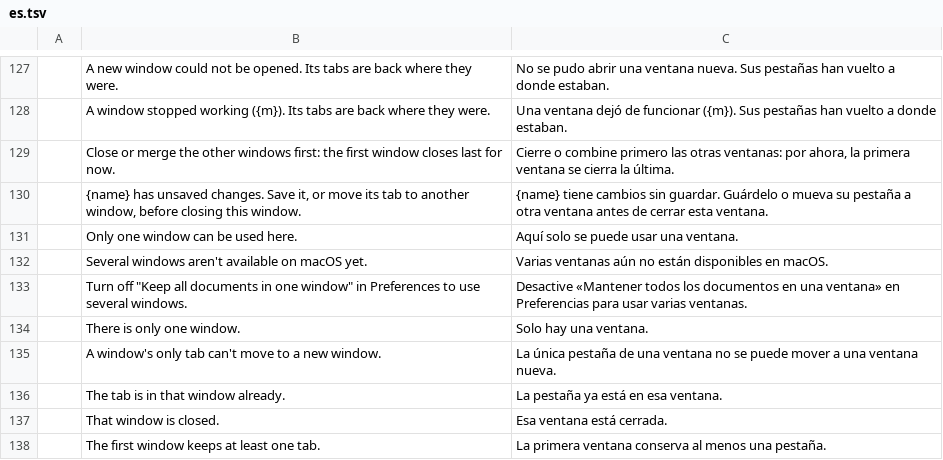
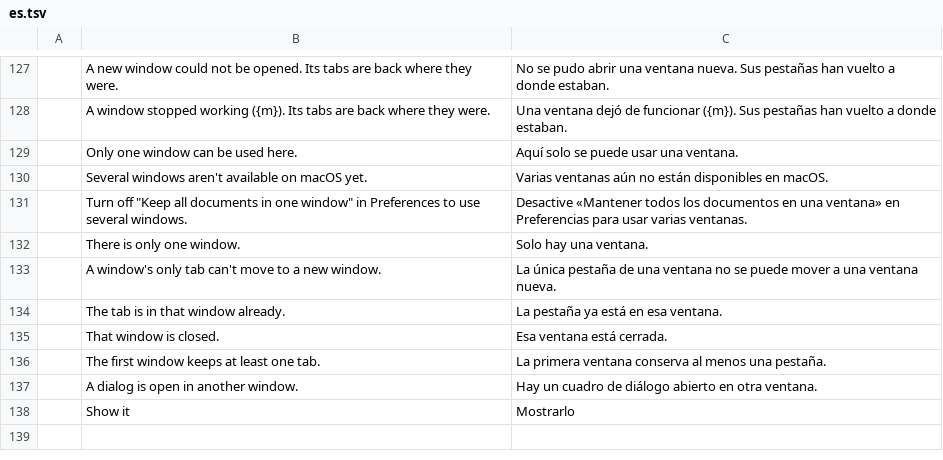
Before and after one commit to sefr-14/pdfcraft, a TSV file: crates/ui-egui/src/i18n/overlay/es.tsv, drawn as a sheet; only a part is shown, gaps mark what is left out.

```diff
--- a/crates/ui-egui/src/i18n/overlay/es.tsv
+++ b/crates/ui-egui/src/i18n/overlay/es.tsv
@@ -128,4 +128,2 @@
 	A window stopped working ({m}). Its tabs are back where they were.	Una ventana dejó de funcionar ({m}). Sus pestañas han vuelto a donde estaban.
-	Close or merge the other windows first: the first window closes last for now.	Cierre o combine primero las otras ventanas: por ahora, la primera ventana se cierra la última.
-	{name} has unsaved changes. Save it, or move its tab to another window, before closing this window.	{name} tiene cambios sin guardar. Guárdelo o mueva su pestaña a otra ventana antes de cerrar esta ventana.
 	Only one window can be used here.	Aquí solo se puede usar una ventana.
@@ -138 +136,3 @@
 	The first window keeps at least one tab.	La primera ventana conserva al menos una pestaña.
+	A dialog is open in another window.	Hay un cuadro de diálogo abierto en otra ventana.
+	Show it	Mostrarlo
```
Also changed, not shown: 9 other files.
